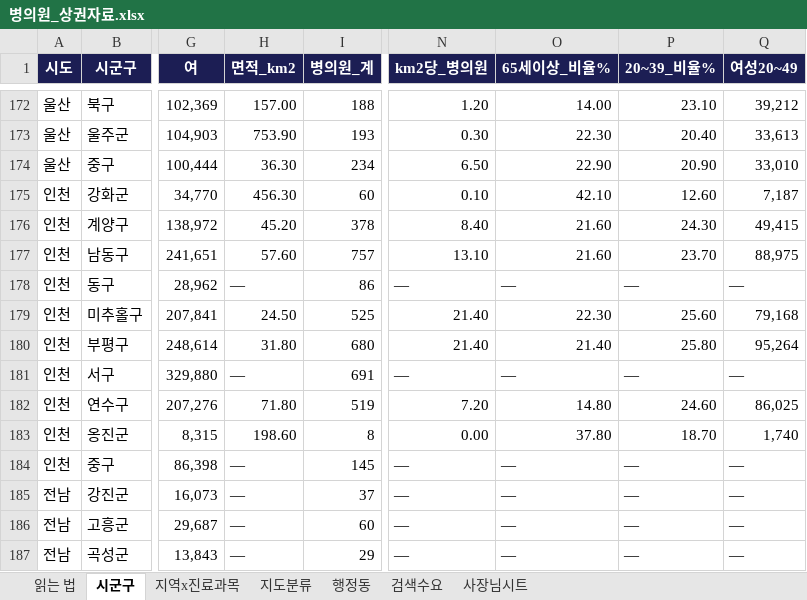
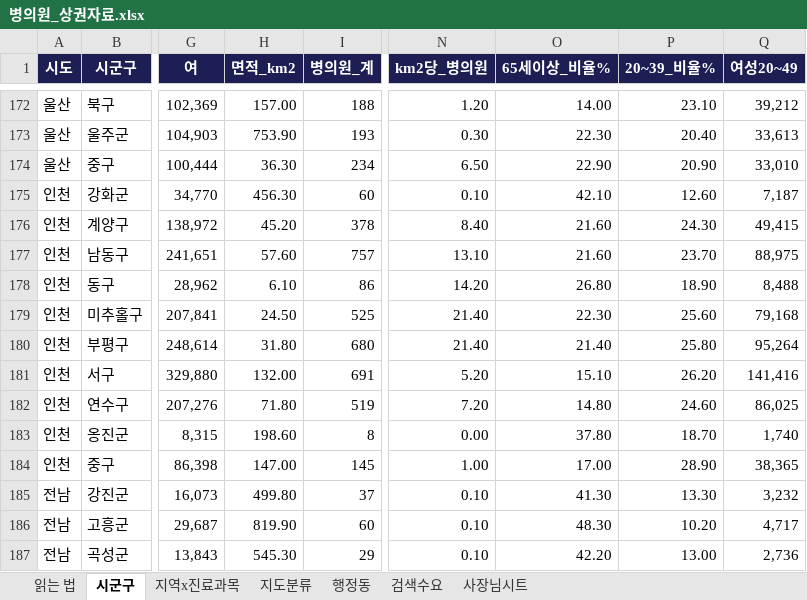
Before and after one commit to recon9973-lang/desktop-tutorial, an Excel workbook: data/market/병의원_상권자료.xlsx, sheet 시군구, drawn as a sheet; only a part is shown, gaps mark what is left out; values as stored, in another font and other column widths than the file's, no borders; the diff covers the shown part only; the diff names each change by its address in the sheet, - before the commit and + after, or states it on an @@ line.

```diff
--- a/data/market/병의원_상권자료.xlsx (sheet 시군구)
+++ b/data/market/병의원_상권자료.xlsx (sheet 시군구)
-H178 (면적_km2): —
+H178 (면적_km2): 6.10
-N178 (km2당_병의원): —
+N178 (km2당_병의원): 14.20
-O178 (65세이상_비율%): —
+O178 (65세이상_비율%): 26.80
-P178 (20~39_비율%): —
+P178 (20~39_비율%): 18.90
-Q178 (여성20~49): —
+Q178 (여성20~49): 8,488
-H181 (면적_km2): —
+H181 (면적_km2): 132.00
-N181 (km2당_병의원): —
+N181 (km2당_병의원): 5.20
-O181 (65세이상_비율%): —
+O181 (65세이상_비율%): 15.10
-P181 (20~39_비율%): —
+P181 (20~39_비율%): 26.20
-Q181 (여성20~49): —
+Q181 (여성20~49): 141,416
-H184 (면적_km2): —
+H184 (면적_km2): 147.00
-N184 (km2당_병의원): —
+N184 (km2당_병의원): 1.00
-O184 (65세이상_비율%): —
+O184 (65세이상_비율%): 17.00
-P184 (20~39_비율%): —
+P184 (20~39_비율%): 28.90
-Q184 (여성20~49): —
+Q184 (여성20~49): 38,365
-H185 (면적_km2): —
+H185 (면적_km2): 499.80
-N185:N187 (km2당_병의원): —
+N185:N187 (km2당_병의원): 0.10
-O185 (65세이상_비율%): —
+O185 (65세이상_비율%): 41.30
-P185 (20~39_비율%): —
+P185 (20~39_비율%): 13.30
-Q185 (여성20~49): —
+Q185 (여성20~49): 3,232
-H186 (면적_km2): —
+H186 (면적_km2): 819.90
-O186 (65세이상_비율%): —
+O186 (65세이상_비율%): 48.30
-P186 (20~39_비율%): —
+P186 (20~39_비율%): 10.20
-Q186 (여성20~49): —
+Q186 (여성20~49): 4,717
-H187 (면적_km2): —
+H187 (면적_km2): 545.30
-O187 (65세이상_비율%): —
+O187 (65세이상_비율%): 42.20
-P187 (20~39_비율%): —
+P187 (20~39_비율%): 13.00
-Q187 (여성20~49): —
+Q187 (여성20~49): 2,736
```
Also changed, not shown: 120 edited cells elsewhere in this sheet, sheet 행정동, sheet 읽는 법, 10 other files.
